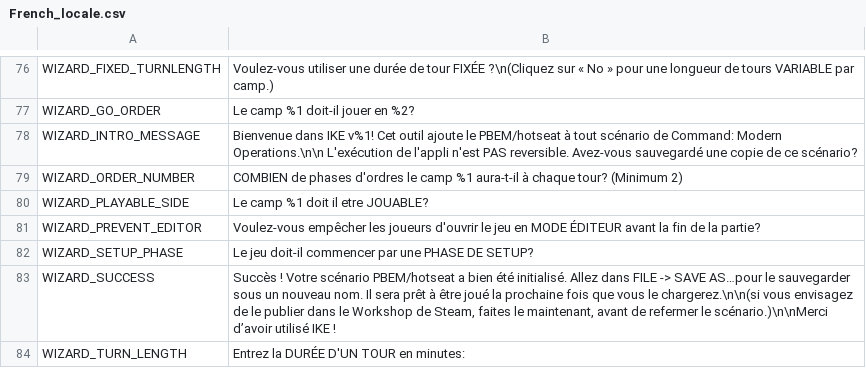
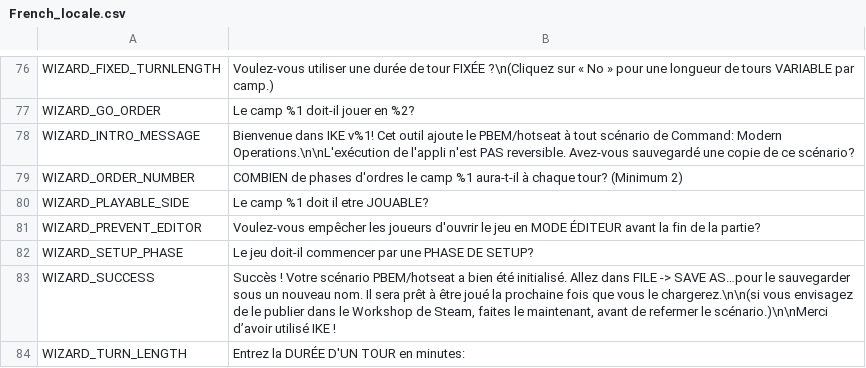
Before and after one commit to musurca/IKE, a CSV file: locale/French_locale.csv, drawn as a sheet; only a part is shown, gaps mark what is left out.

Commit message:
typo fixed

```diff
--- a/locale/French_locale.csv
+++ b/locale/French_locale.csv
@@ -77,3 +77,3 @@ WIZARD_FIXED_TURNLENGTH|Voulez-vous utiliser une durée de tour FIXÉE ?\n(Cliqu
 WIZARD_GO_ORDER|Le camp %1 doit-il jouer en %2?
-WIZARD_INTRO_MESSAGE|Bienvenue dans IKE v%1! Cet outil ajoute le PBEM/hotseat à tout scénario de Command: Modern Operations.\n\n L'exécution de l'appli n'est PAS reversible. Avez-vous sauvegardé une copie de ce scénario?
+WIZARD_INTRO_MESSAGE|Bienvenue dans IKE v%1! Cet outil ajoute le PBEM/hotseat à tout scénario de Command: Modern Operations.\n\nL'exécution de l'appli n'est PAS reversible. Avez-vous sauvegardé une copie de ce scénario?
 WIZARD_ORDER_NUMBER|COMBIEN de phases d'ordres le camp %1 aura-t-il à chaque tour? (Minimum 2)
```
Also changed, not shown: 2 other files.
